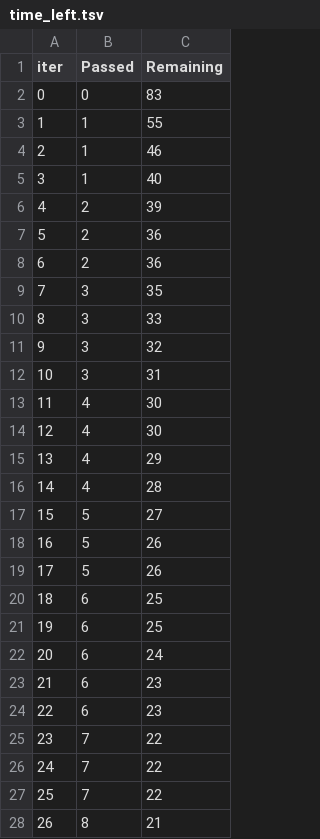
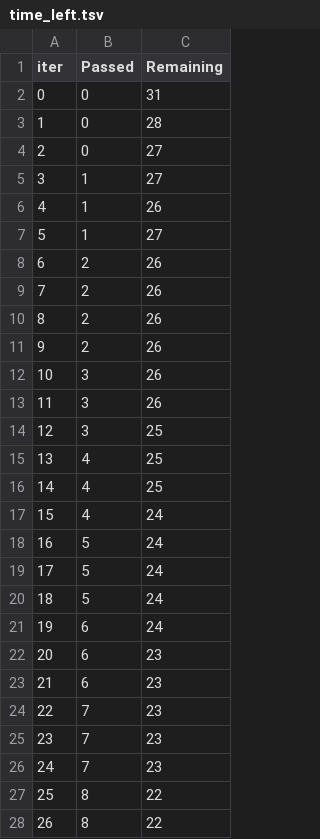
Before and after one commit to Trinity-goorm/TRI-AI, a TSV file: catboost_info/time_left.tsv, drawn as a sheet; only a part is shown; the diff covers the shown part only.

```diff
--- a/catboost_info/time_left.tsv
+++ b/catboost_info/time_left.tsv
@@ -1,28 +1,28 @@
 iter	Passed	Remaining
-0	0	83
-1	1	55
-2	1	46
-3	1	40
-4	2	39
-5	2	36
-6	2	36
-7	3	35
-8	3	33
-9	3	32
-10	3	31
-11	4	30
-12	4	30
-13	4	29
-14	4	28
-15	5	27
-16	5	26
-17	5	26
-18	6	25
-19	6	25
-20	6	24
+0	0	31
+1	0	28
+2	0	27
+3	1	27
+4	1	26
+5	1	27
+6	2	26
+7	2	26
+8	2	26
+9	2	26
+10	3	26
+11	3	26
+12	3	25
+13	4	25
+14	4	25
+15	4	24
+16	5	24
+17	5	24
+18	5	24
+19	6	24
+20	6	23
 21	6	23
-22	6	23
-23	7	22
-24	7	22
-25	7	22
-26	8	21
+22	7	23
+23	7	23
+24	7	23
+25	8	22
+26	8	22
```
Also changed, not shown: 81 edited cells elsewhere in this file, 5 other files.
